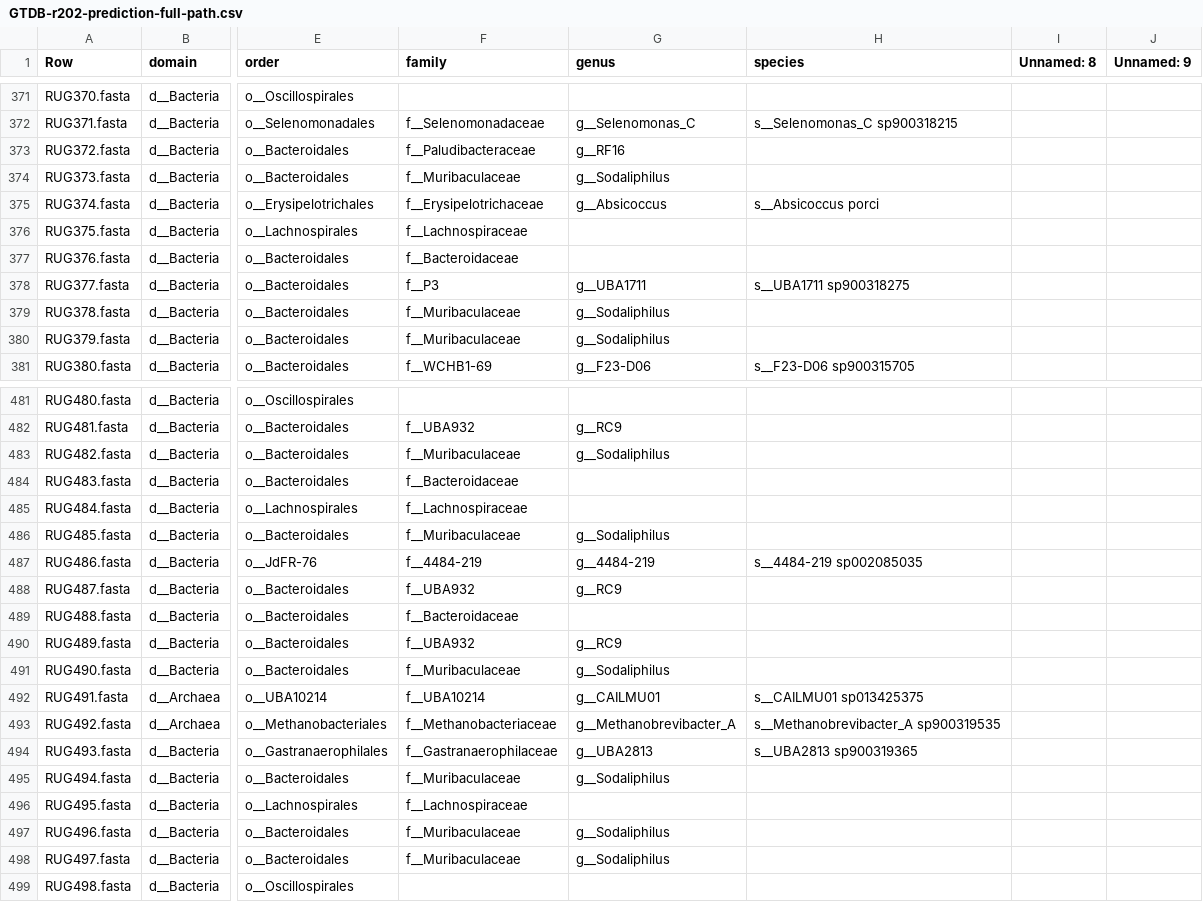
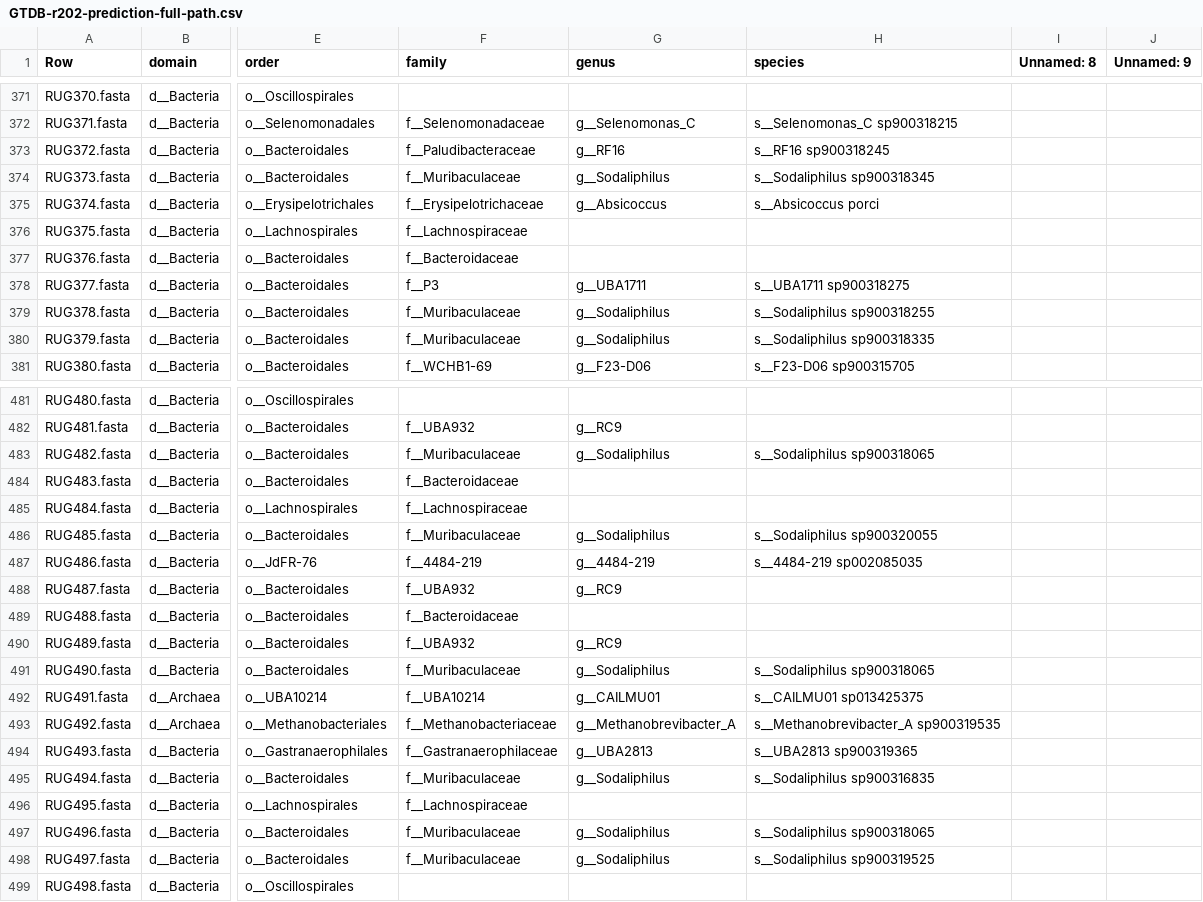
Before and after one commit to wxli0/MT-MAG, a CSV file: outputs-GTDB-r202/GTDB-r202-prediction-full-path.csv, drawn as a sheet; only a part is shown, gaps mark what is left out; the diff covers the shown part only; the diff names each change by its address in the sheet, - before the commit and + after, or states it on an @@ line.

Commit message:
updated outputs

```diff
--- a/outputs-GTDB-r202/GTDB-r202-prediction-full-path.csv
+++ b/outputs-GTDB-r202/GTDB-r202-prediction-full-path.csv
-H373 (species): (empty)
+H373 (species): s__RF16 sp900318245
-H374 (species): (empty)
+H374 (species): s__Sodaliphilus sp900318345
-H379 (species): (empty)
+H379 (species): s__Sodaliphilus sp900318255
-H380 (species): (empty)
+H380 (species): s__Sodaliphilus sp900318335
-H483 (species): (empty)
+H483 (species): s__Sodaliphilus sp900318065
-H486 (species): (empty)
+H486 (species): s__Sodaliphilus sp900320055
-H491 (species): (empty)
+H491 (species): s__Sodaliphilus sp900318065
-H495 (species): (empty)
+H495 (species): s__Sodaliphilus sp900316835
-H497 (species): (empty)
+H497 (species): s__Sodaliphilus sp900318065
-H498 (species): (empty)
+H498 (species): s__Sodaliphilus sp900319525
```
Also changed, not shown: 55 edited cells elsewhere in this file, 11 other files.
